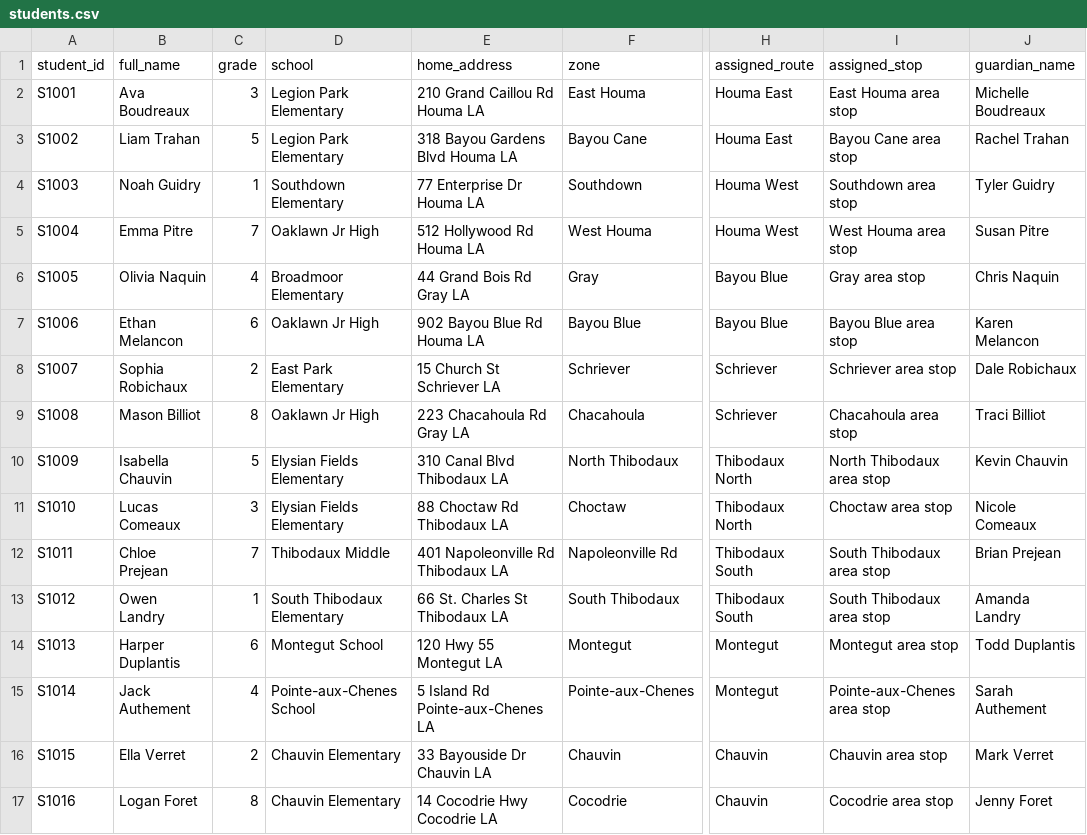
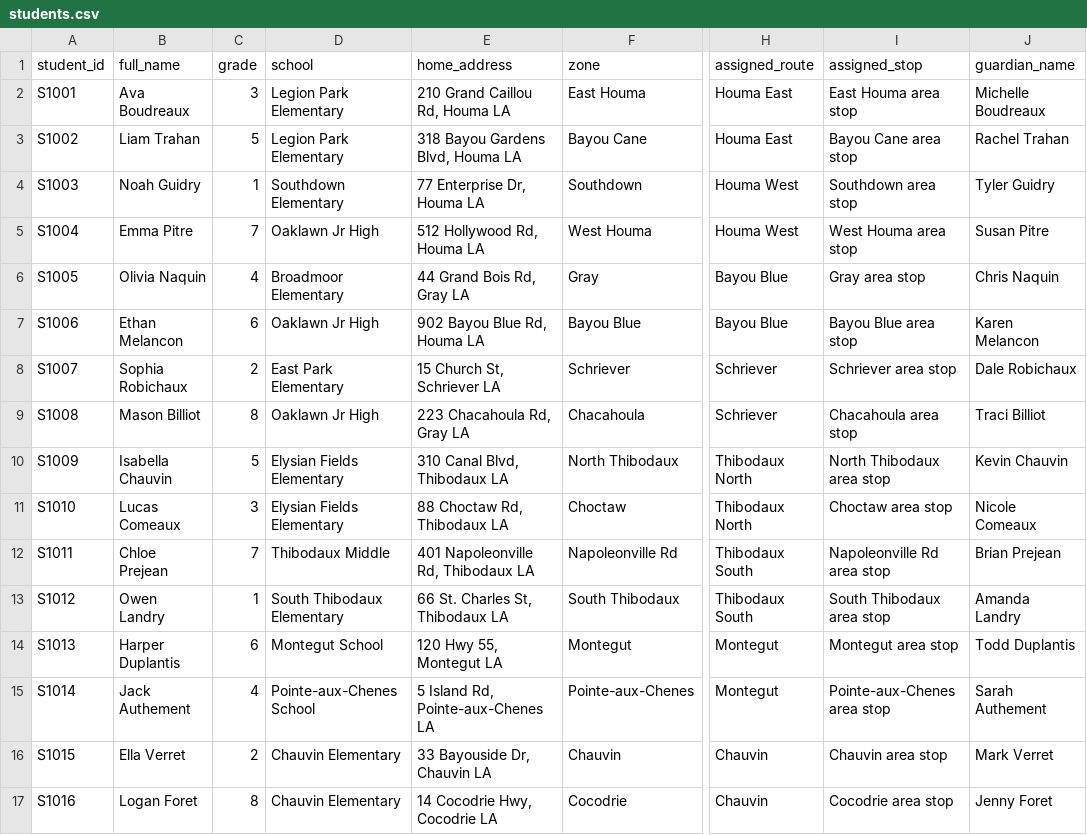
Before and after one commit to hopdot/terrebonne-school-bus-2025-2026, a CSV file: data/students.csv, drawn as a sheet; only a part is shown, gaps mark what is left out; the diff names each change by its address in the sheet, - before the commit and + after, or states it on an @@ line.

Commit message:
Nightly assignment sync: 16/16 students assigned across 8 routes (2026-07-10 02:00 CT)

```diff
--- a/data/students.csv
+++ b/data/students.csv
-E2 (home_address): 210 Grand Caillou Rd Houma LA
+E2 (home_address): 210 Grand Caillou Rd, Houma LA
-E3 (home_address): 318 Bayou Gardens Blvd Houma LA
+E3 (home_address): 318 Bayou Gardens Blvd, Houma LA
-E4 (home_address): 77 Enterprise Dr Houma LA
+E4 (home_address): 77 Enterprise Dr, Houma LA
-E5 (home_address): 512 Hollywood Rd Houma LA
+E5 (home_address): 512 Hollywood Rd, Houma LA
-E6 (home_address): 44 Grand Bois Rd Gray LA
+E6 (home_address): 44 Grand Bois Rd, Gray LA
-E7 (home_address): 902 Bayou Blue Rd Houma LA
+E7 (home_address): 902 Bayou Blue Rd, Houma LA
-E8 (home_address): 15 Church St Schriever LA
+E8 (home_address): 15 Church St, Schriever LA
-E9 (home_address): 223 Chacahoula Rd Gray LA
+E9 (home_address): 223 Chacahoula Rd, Gray LA
-E10 (home_address): 310 Canal Blvd Thibodaux LA
+E10 (home_address): 310 Canal Blvd, Thibodaux LA
-E11 (home_address): 88 Choctaw Rd Thibodaux LA
+E11 (home_address): 88 Choctaw Rd, Thibodaux LA
-E12 (home_address): 401 Napoleonville Rd Thibodaux LA
+E12 (home_address): 401 Napoleonville Rd, Thibodaux LA
-I12 (assigned_stop): South Thibodaux area stop
+I12 (assigned_stop): Napoleonville Rd area stop
-E13 (home_address): 66 St. Charles St Thibodaux LA
+E13 (home_address): 66 St. Charles St, Thibodaux LA
-E14 (home_address): 120 Hwy 55 Montegut LA
+E14 (home_address): 120 Hwy 55, Montegut LA
-E15 (home_address): 5 Island Rd Pointe-aux-Chenes LA
+E15 (home_address): 5 Island Rd, Pointe-aux-Chenes LA
-E16 (home_address): 33 Bayouside Dr Chauvin LA
+E16 (home_address): 33 Bayouside Dr, Chauvin LA
-E17 (home_address): 14 Cocodrie Hwy Cocodrie LA
+E17 (home_address): 14 Cocodrie Hwy, Cocodrie LA
```
Also changed, not shown: data/routes.csv, data/student_assignments.csv.
